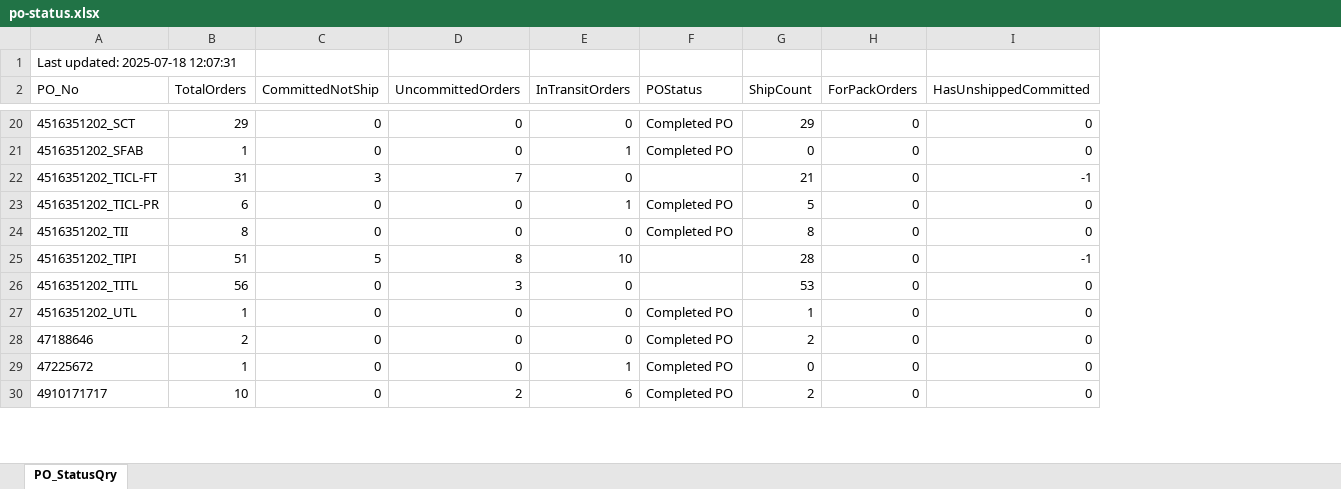
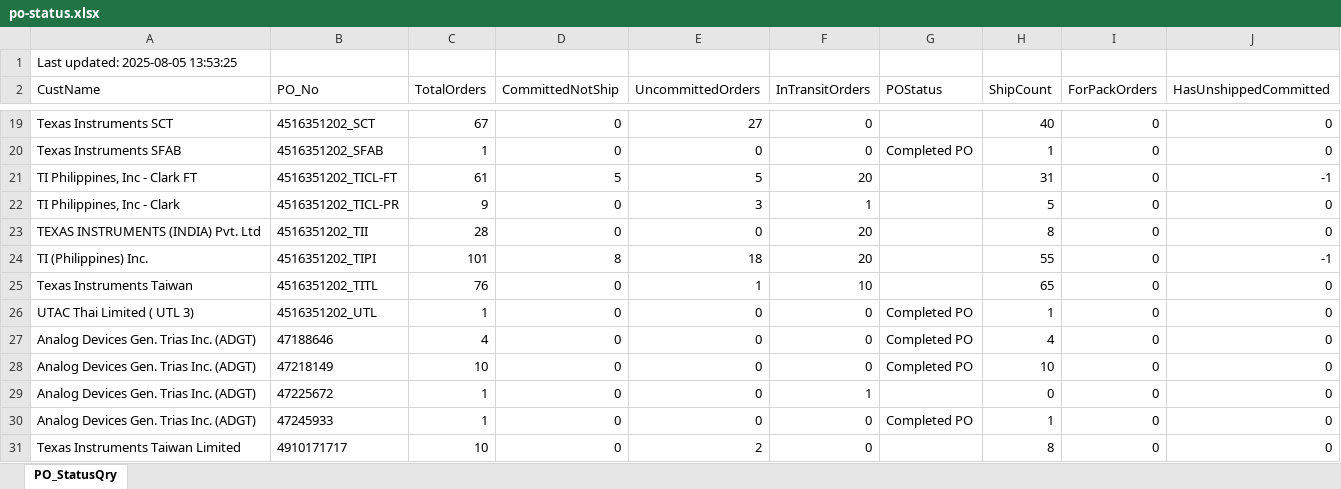
Before and after one commit to esolon/po-status-auto, an Excel workbook: po-status.xlsx, sheet PO_StatusQry, drawn as a sheet; only a part is shown, gaps mark what is left out; values as stored, in another font and other column widths than the file's, no borders; addresses are those after the commit; the diff covers the shown part only; the diff names each change by its address in the sheet, - before the commit and + after, or states it on an @@ line.

Commit message:
≡ƒÜÇ PO Status update via batch

```diff
--- a/po-status.xlsx (sheet PO_StatusQry)
+++ b/po-status.xlsx (sheet PO_StatusQry)
+column A (CustName), row 1: Last updated: 2025-08-05 13:53:25; rows 19-27: Texas Instruments SCT | Texas Instruments SFAB | TI Philippines, Inc - Clark FT | TI Philippines, Inc - Clark | TEXAS INSTRUMENTS (INDIA) Pvt. Ltd | TI (Philippines) Inc. | Texas Instruments Taiwan | UTAC Thai Limited ( UTL 3) | Analog Devices Gen. Trias Inc. (ADGT); row 29: Analog Devices Gen. Trias Inc. (ADGT); row 31: Texas Instruments Taiwan Limited
-B1 (PO_No): Last updated: 2025-07-18 12:07:31
+B1 (PO_No): (empty)
-C19 (TotalOrders): 29
+C19 (TotalOrders): 67
-E19 (UncommittedOrders): 0
+E19 (UncommittedOrders): 27
-G19 (POStatus): Completed PO
+G19 (POStatus): (empty)
-H19 (ShipCount): 29
+H19 (ShipCount): 40
-F20 (InTransitOrders): 1
+F20 (InTransitOrders): 0
-H20 (ShipCount): 0
+H20 (ShipCount): 1
-C21 (TotalOrders): 31
+C21 (TotalOrders): 61
-D21 (CommittedNotShip): 3
+D21 (CommittedNotShip): 5
-E21 (UncommittedOrders): 7
+E21 (UncommittedOrders): 5
-F21 (InTransitOrders): 0
+F21 (InTransitOrders): 20
-H21 (ShipCount): 21
+H21 (ShipCount): 31
-C22 (TotalOrders): 6
+C22 (TotalOrders): 9
-E22 (UncommittedOrders): 0
+E22 (UncommittedOrders): 3
-G22:G23 (POStatus): Completed PO
+G22:G23 (POStatus): (empty)
-C23 (TotalOrders): 8
+C23 (TotalOrders): 28
-F23 (InTransitOrders): 0
+F23 (InTransitOrders): 20
-C24 (TotalOrders): 51
+C24 (TotalOrders): 101
-D24 (CommittedNotShip): 5
+D24 (CommittedNotShip): 8
-E24 (UncommittedOrders): 8
+E24 (UncommittedOrders): 18
-F24 (InTransitOrders): 10
+F24 (InTransitOrders): 20
-H24 (ShipCount): 28
+H24 (ShipCount): 55
-C25 (TotalOrders): 56
+C25 (TotalOrders): 76
-E25 (UncommittedOrders): 3
+E25 (UncommittedOrders): 1
-F25 (InTransitOrders): 0
+F25 (InTransitOrders): 10
-H25 (ShipCount): 53
+H25 (ShipCount): 65
-C27 (TotalOrders): 2
+C27 (TotalOrders): 4
-H27 (ShipCount): 2
+H27 (ShipCount): 4
+row 28: Analog Devices Gen. Trias Inc. (ADGT) | 47218149 | 10 | 0 | 0 | 0 | Completed PO | 10 | 0 | 0
-G29 (POStatus): Completed PO
+G29 (POStatus): (empty)
+row 30: Analog Devices Gen. Trias Inc. (ADGT) | 47245933 | 1 | 0 | 0 | 0 | Completed PO | 1 | 0 | 0
-F31 (InTransitOrders): 6
+F31 (InTransitOrders): 0
-G31 (POStatus): Completed PO
+G31 (POStatus): (empty)
-H31 (ShipCount): 2
+H31 (ShipCount): 8
```
Also changed, not shown: 4 added rows, 4 removed rows and 44 edited cells elsewhere in this sheet, 1 other file.
